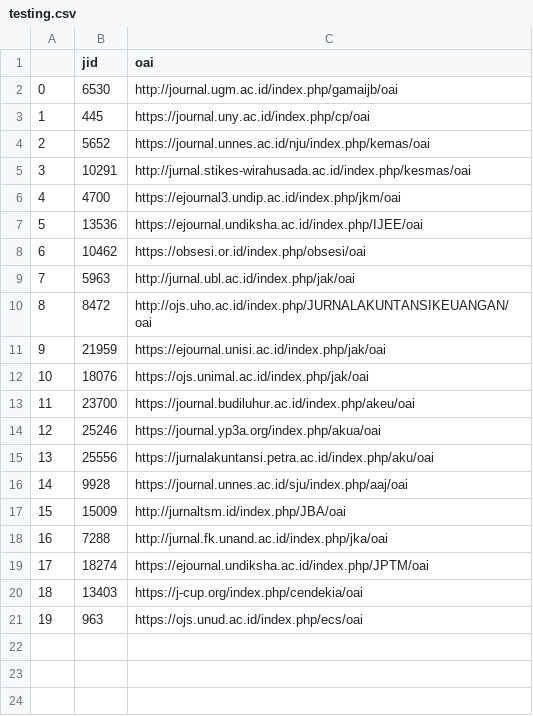
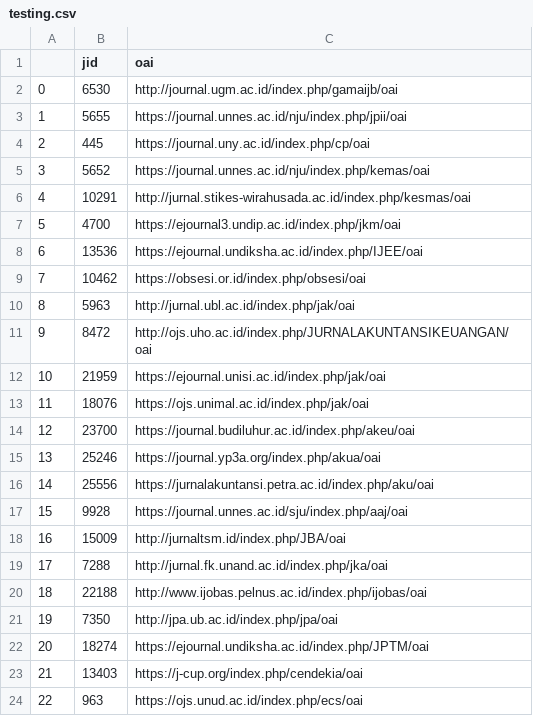
Before and after one commit to rarmnsyah/journal_clustering_bertopic, a CSV file: journal_crawler/testing.csv, drawn as a sheet; addresses are those after the commit; the diff names each change by its address in the sheet, - before the commit and + after, or states it on an @@ line.

```diff
--- a/journal_crawler/testing.csv
+++ b/journal_crawler/testing.csv
+row 3: 1 | 5655 | https://journal.unnes.ac.id/nju/index.php/jpii/oai
@@ column A renumbered from row 4 down @@
+row 20: 18 | 22188 | http://www.ijobas.pelnus.ac.id/index.php/ijobas/oai
+row 21: 19 | 7350 | http://jpa.ub.ac.id/index.php/jpa/oai
```
Also changed, not shown: 10 other files.
